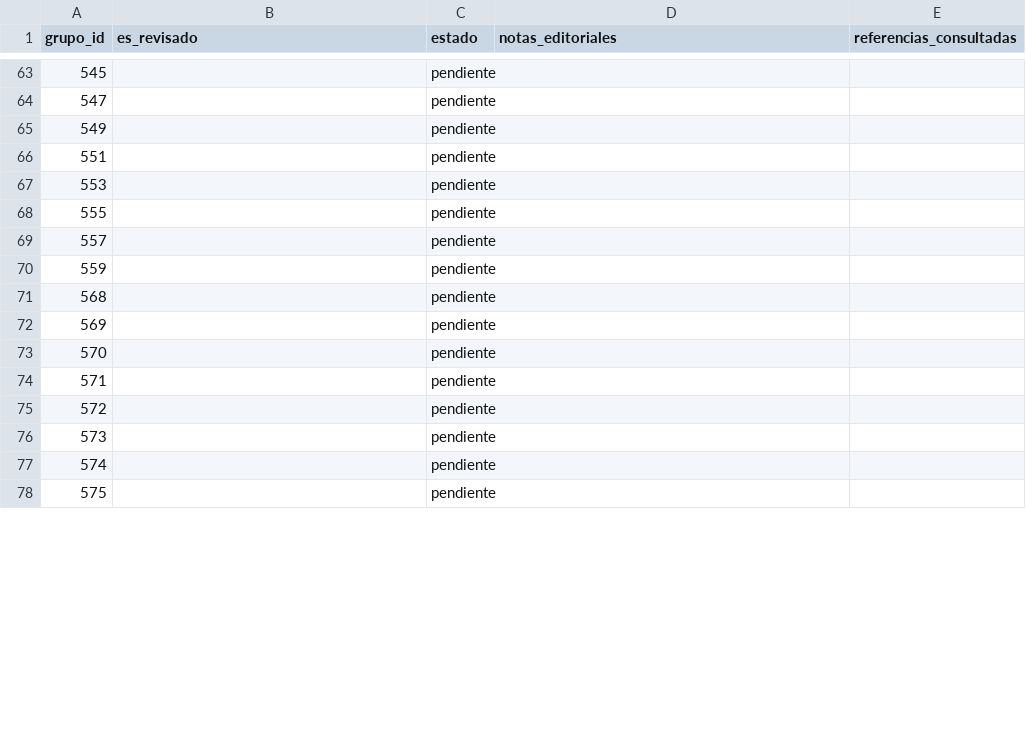
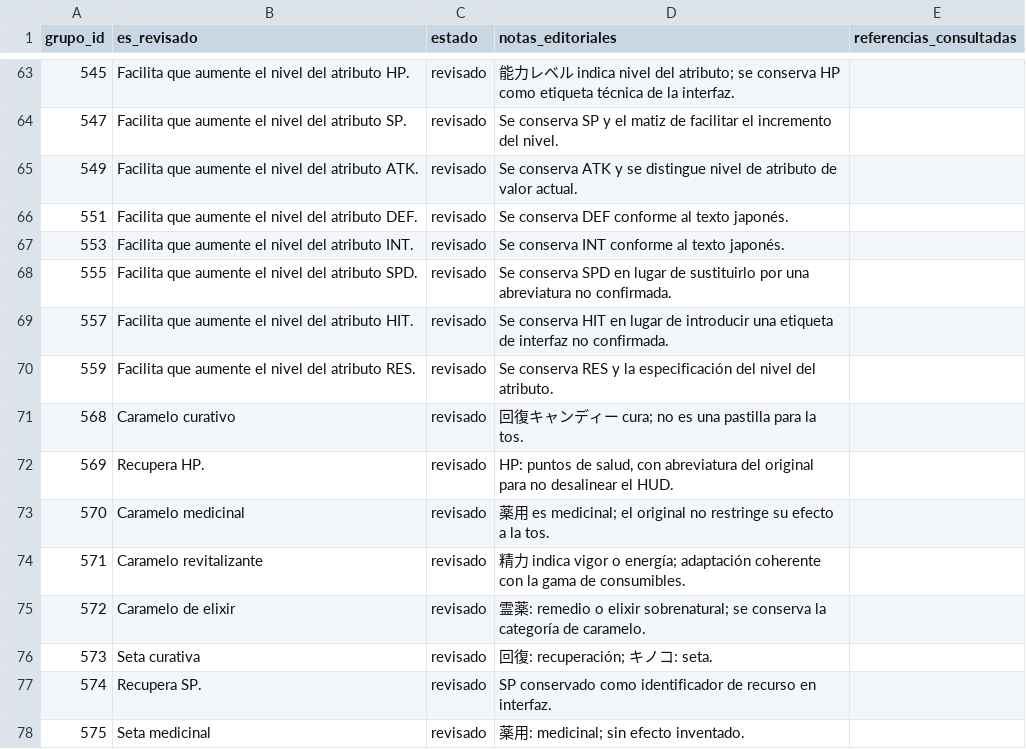
Before and after one commit to ARivas3008/la-pucelle-ragnarok-localizacion, a CSV file: corpus/15/revision.csv, drawn as a sheet; only a part is shown, gaps mark what is left out; the diff covers the shown part only.

```diff
--- a/corpus/15/revision.csv
+++ b/corpus/15/revision.csv
@@ -63,16 +63,16 @@
-545,,pendiente,,
-547,,pendiente,,
-549,,pendiente,,
-551,,pendiente,,
-553,,pendiente,,
-555,,pendiente,,
-557,,pendiente,,
-559,,pendiente,,
-568,,pendiente,,
-569,,pendiente,,
-570,,pendiente,,
-571,,pendiente,,
-572,,pendiente,,
-573,,pendiente,,
-574,,pendiente,,
-575,,pendiente,,
+545,Facilita que aumente el nivel del atributo HP.,revisado,能力レベル indica nivel del atributo; se conserva HP como etiqueta técnica de la interfaz.,
+547,Facilita que aumente el nivel del atributo SP.,revisado,Se conserva SP y el matiz de facilitar el incremento del nivel.,
+549,Facilita que aumente el nivel del atributo ATK.,revisado,Se conserva ATK y se distingue nivel de atributo de valor actual.,
+551,Facilita que aumente el nivel del atributo DEF.,revisado,Se conserva DEF conforme al texto japonés.,
+553,Facilita que aumente el nivel del atributo INT.,revisado,Se conserva INT conforme al texto japonés.,
+555,Facilita que aumente el nivel del atributo SPD.,revisado,Se conserva SPD en lugar de sustituirlo por una abreviatura no confirmada.,
+557,Facilita que aumente el nivel del atributo HIT.,revisado,Se conserva HIT en lugar de introducir una etiqueta de interfaz no confirmada.,
+559,Facilita que aumente el nivel del atributo RES.,revisado,Se conserva RES y la especificación del nivel del atributo.,
+568,Caramelo curativo,revisado,回復キャンディー cura; no es una pastilla para la tos.,
+569,Recupera HP.,revisado,"HP: puntos de salud, con abreviatura del original para no desalinear el HUD.",
+570,Caramelo medicinal,revisado,薬用 es medicinal; el original no restringe su efecto a la tos.,
+571,Caramelo revitalizante,revisado,精力 indica vigor o energía; adaptación coherente con la gama de consumibles.,
+572,Caramelo de elixir,revisado,霊薬: remedio o elixir sobrenatural; se conserva la categoría de caramelo.,
+573,Seta curativa,revisado,回復: recuperación; キノコ: seta.,
+574,Recupera SP.,revisado,SP conservado como identificador de recurso en interfaz.,
+575,Seta medicinal,revisado,薬用: medicinal; sin efecto inventado.,
```
Also changed, not shown: 110 edited cells elsewhere in this file.
